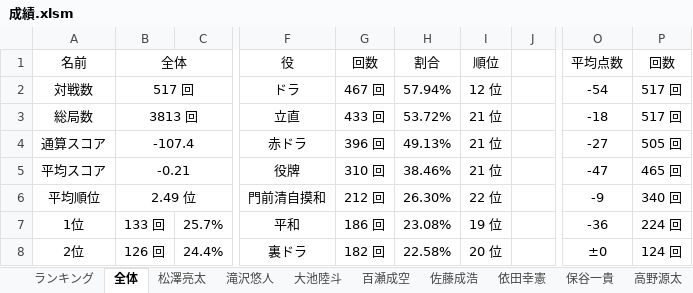
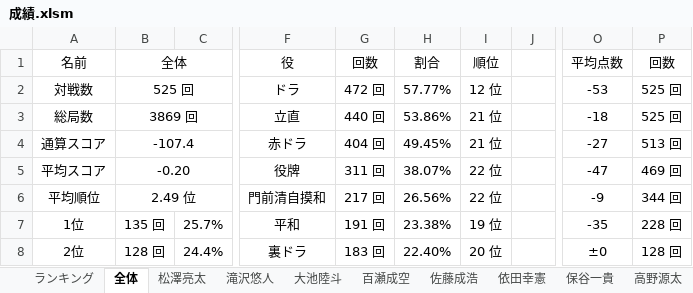
Before and after one commit to daicho/mahjong-club, an Excel workbook: 成績管理システム/成績.xlsm, sheet 全体, drawn as a sheet; only a part is shown, gaps mark what is left out; values as stored, in another font and other column widths than the file's, no borders; charts and pictures not drawn; the diff covers the shown part only; the diff names each change by its address in the sheet, - before the commit and + after, or states it on an @@ line.

```diff
--- a/成績管理システム/成績.xlsm (sheet 全体)
+++ b/成績管理システム/成績.xlsm (sheet 全体)
-B2 (全体): 517 回
+B2 (全体): 525 回
-G2 (回数): 467 回
+G2 (回数): 472 回
-H2 (割合): 57.94%
+H2 (割合): 57.77%
-O2 (平均点数): -54
+O2 (平均点数): -53
-P2:P3 (回数): 517 回
+P2:P3 (回数): 525 回
-B3 (全体): 3813 回
+B3 (全体): 3869 回
-G3 (回数): 433 回
+G3 (回数): 440 回
-H3 (割合): 53.72%
+H3 (割合): 53.86%
-G4 (回数): 396 回
+G4 (回数): 404 回
-H4 (割合): 49.13%
+H4 (割合): 49.45%
-P4 (回数): 505 回
+P4 (回数): 513 回
-B5 (全体): -0.21
+B5 (全体): -0.20
-G5 (回数): 310 回
+G5 (回数): 311 回
-H5 (割合): 38.46%
+H5 (割合): 38.07%
-I5 (順位): 21 位
+I5 (順位): 22 位
-P5 (回数): 465 回
+P5 (回数): 469 回
-G6 (回数): 212 回
+G6 (回数): 217 回
-H6 (割合): 26.30%
+H6 (割合): 26.56%
-P6 (回数): 340 回
+P6 (回数): 344 回
-B7 (全体): 133 回
+B7 (全体): 135 回
-G7 (回数): 186 回
+G7 (回数): 191 回
-H7 (割合): 23.08%
+H7 (割合): 23.38%
-O7 (平均点数): -36
+O7 (平均点数): -35
-P7 (回数): 224 回
+P7 (回数): 228 回
-B8 (全体): 126 回
+B8 (全体): 128 回
-G8 (回数): 182 回
+G8 (回数): 183 回
-H8 (割合): 22.58%
+H8 (割合): 22.40%
-P8 (回数): 124 回
+P8 (回数): 128 回
```
Also changed, not shown: 10 added rows, 2 removed rows and 113 edited cells elsewhere in this sheet, sheet ランキング, sheet 湯本咲蔵, sheet 坂本羽弥斗, sheet 渡部陵瑛, sheet 小林圭太, sheet 清水常緑, 39 more sheets, formulas that keep their value, charts or pictures, 24 other files.
